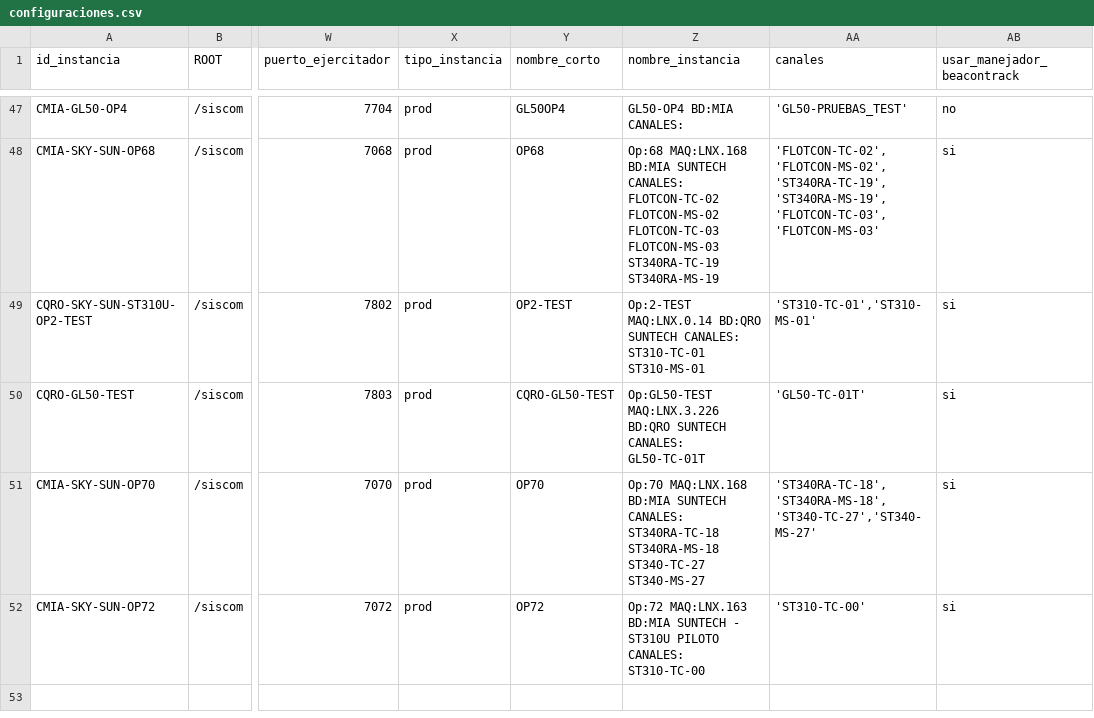
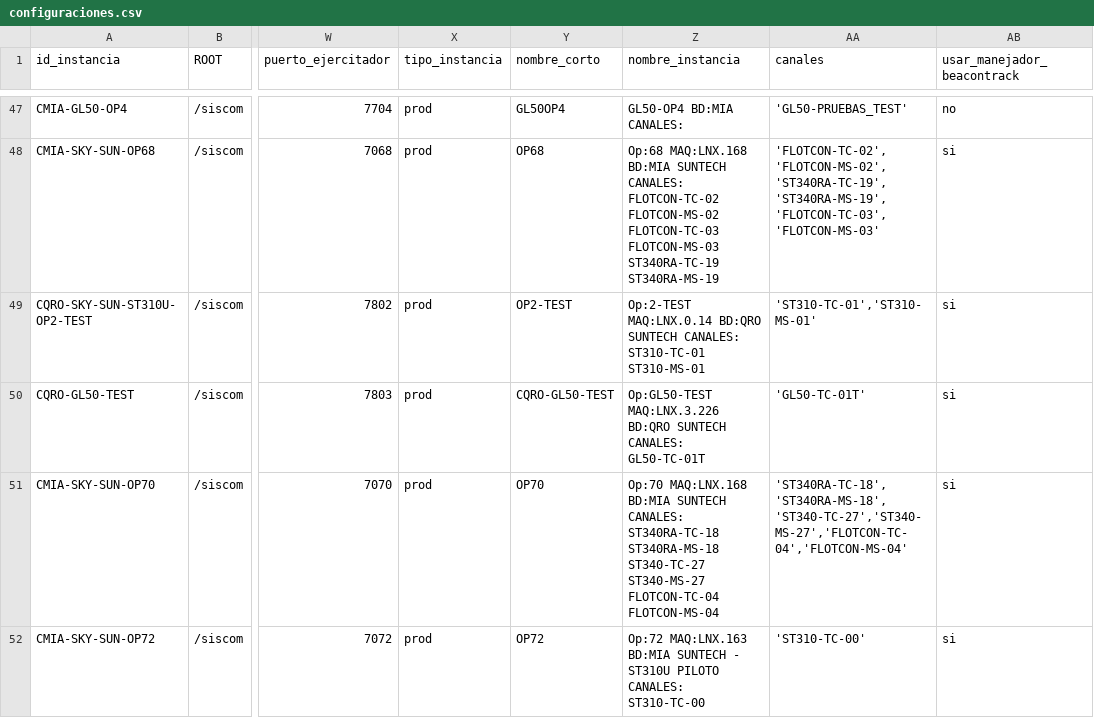
Before and after one commit to amtelser/ConfiguradorSiscomV1, a CSV file: configuraciones.csv, drawn as a sheet; only a part is shown, gaps mark what is left out; the diff names each change by its address in the sheet, - before the commit and + after, or states it on an @@ line.

Commit message:
se agregan canales a la OP70

```diff
--- a/configuraciones.csv
+++ b/configuraciones.csv
-Z51 (nombre_instancia): …ST340-TC-27 ST340-MS-27
+Z51 (nombre_instancia): …ST340-TC-27 ST340-MS-27 FLOTCON-TC-04 FLOTCON-MS-04
-AA51 (canales): 'ST340RA-TC-18','ST340RA-MS-18','ST340-TC-27','ST340-MS-27'
+AA51 (canales): 'ST340RA-TC-18','ST340RA-MS-18','ST340-TC-27','ST340-MS-27','FLOTCON-TC-04','FLOTCON-MS-04'
```
Also changed, not shown: 1 other file.
